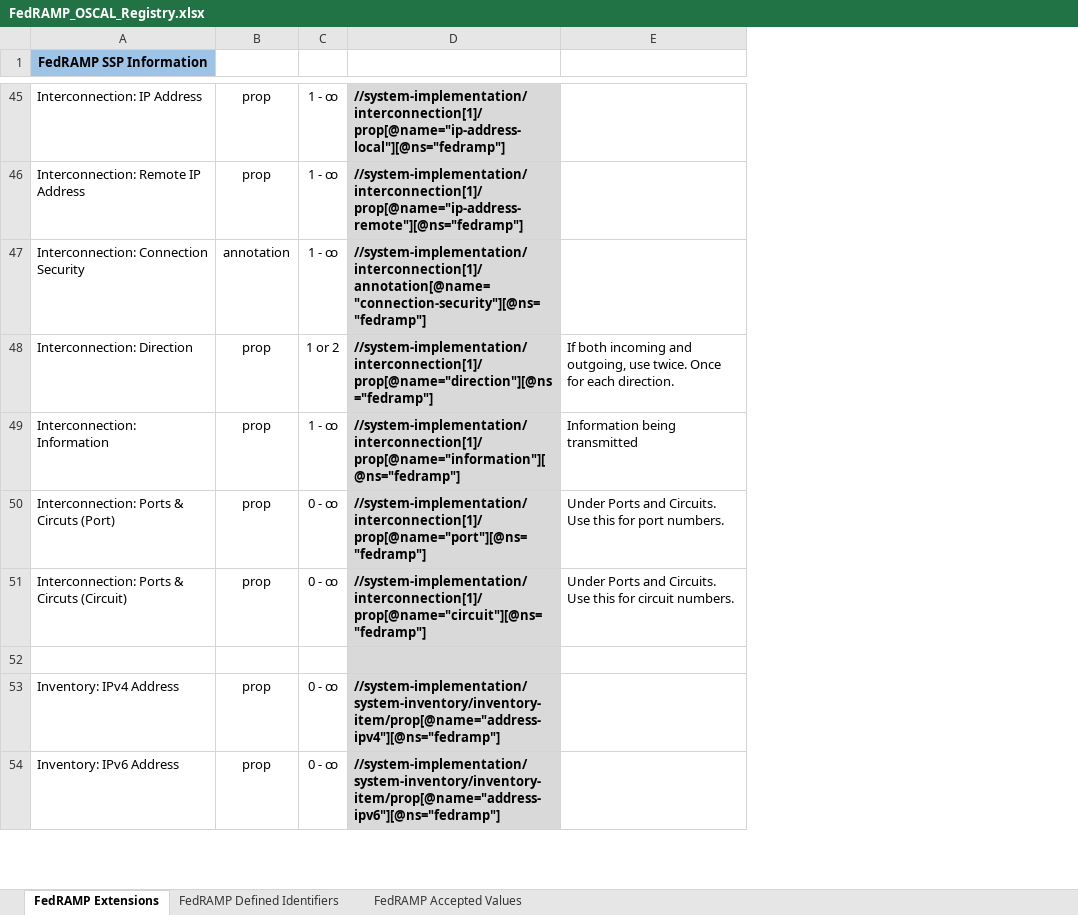
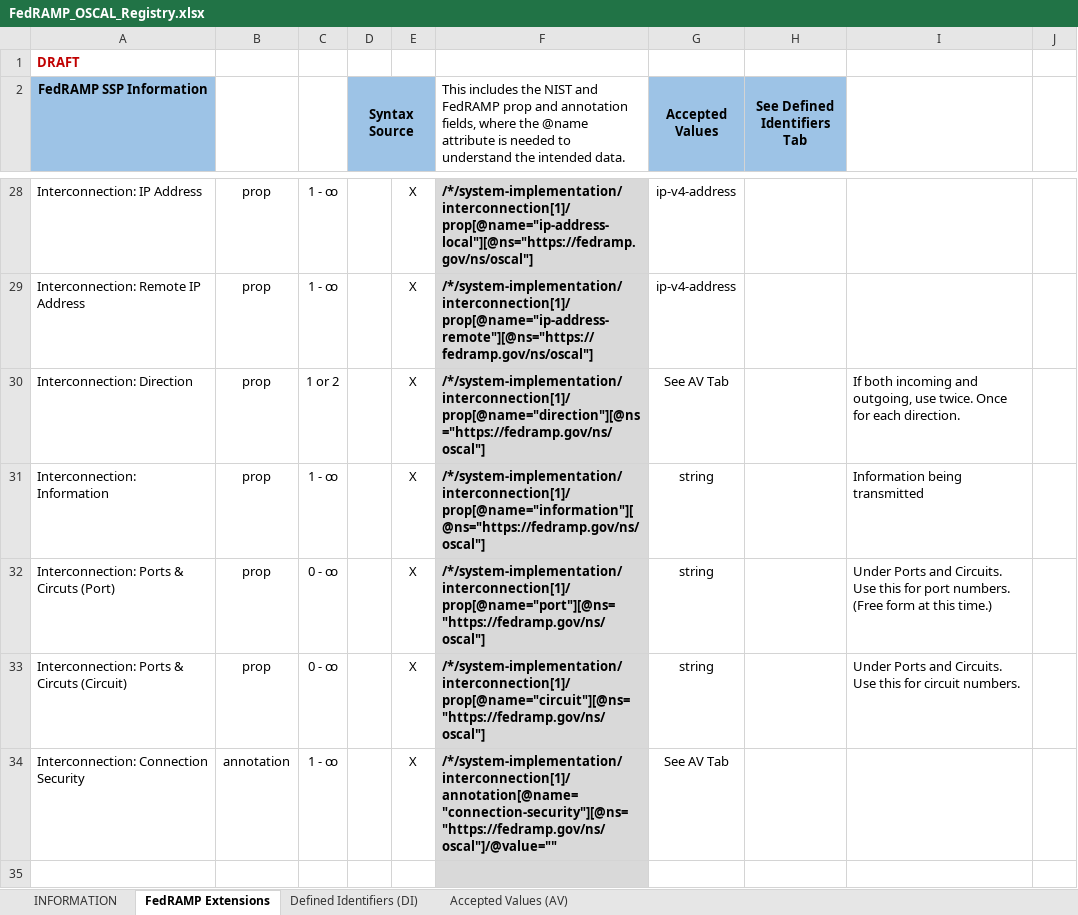
Before and after one commit to GSA/fedramp-automation, an Excel workbook: documents/FedRAMP_OSCAL_Registry.xlsx, sheet FedRAMP Extensions, drawn as a sheet; only a part is shown, gaps mark what is left out; values as stored, in another font and other column widths than the file's, no borders; removed rows and columns are numbered as before the commit, all else as after; the diff covers the shown part only; the diff names each change by its address in the sheet, - before the commit and + after, or states it on an @@ line.

```diff
--- a/documents/FedRAMP_OSCAL_Registry.xlsx (sheet FedRAMP Extensions)
+++ b/documents/FedRAMP_OSCAL_Registry.xlsx (sheet FedRAMP Extensions)
-sheet tab: FedRAMP Defined Identifiers
+sheet tab: Defined Identifiers (DI)
-sheet tab: FedRAMP Accepted Values
+sheet tab: Accepted Values (AV)
+sheet tab: INFORMATION
-column D, rows 45-46: //system-implementation/interconnection[1]/prop[@name="ip-address-local"][@ns="fedramp"] | //system-implementation/interconnection[1]/prop[@name="ip-address-remote"][@ns="fedramp"]; rows 48-51: //system-implementation/interconnection[1]/prop[@name="direction"][@ns="fedramp"] | //system-implementation/interconnection[1]/prop[@name="information"][@ns="fedramp"] | //system-implementation/interconnection[1]/prop[@name="port"][@ns="fedramp"] | //system-implementation/interconnection[1]/prop[@name="circuit"][@ns="fedramp"]
+column D (Syntax Source), empty
+column E, rows 28-33: all X
+column F, row 2: This includes the NIST and FedRAMP prop and annotation fields, where the @name attribute is needed to understand the intended data.; rows 28-33: /*/system-implementation/interconnection[1]/prop[@name="ip-address-local"][@ns="https://fedramp.gov/ns/oscal"] | /*/system-implementation/interconnection[1]/prop[@name="ip-address-remote"][@ns="https://fedramp.gov/ns/oscal"] | /*/system-implementation/interconnection[1]/prop[@name="direction"][@ns="https://fedramp.gov/ns/oscal"] | /*/system-implementation/interconnection[1]/prop[@name="information"][@ns="https://fedramp.gov/ns/oscal"] | /*/system-implementation/interconnection[1]/prop[@name="port"][@ns="https://fedramp.gov/ns/oscal"] | /*/system-implementation/interconnection[1]/prop[@name="circuit"][@ns="https://fedramp.gov/ns/oscal"]
+column G (Accepted Values), rows 28-33: ip-v4-address | ip-v4-address | See AV Tab | string | string | string
+column H (See Defined Identifiers Tab), empty
+column J, empty
+row 1: DRAFT
-I32: …port numbers.
+I32: …port numbers. (Free form at this time.)
@@ row 47 moved to row 34: Interconnection: Connection Security @@
-row 53: Inventory: IPv4 Address | prop | 0 - ꚙ | //system-implementation/system-inventory/inventory-item/prop[@name="address-ipv4"][@ns="fedramp"]
-row 54: Inventory: IPv6 Address | prop | 0 - ꚙ | //system-implementation/system-inventory/inventory-item/prop[@name="address-ipv6"][@ns="fedramp"]
```
Also changed, not shown: 11 added rows, 33 removed rows and 14 edited cells elsewhere in this sheet, sheet Accepted Values (AV), sheet Defined Identifiers (DI), charts or pictures, 1 other file.
